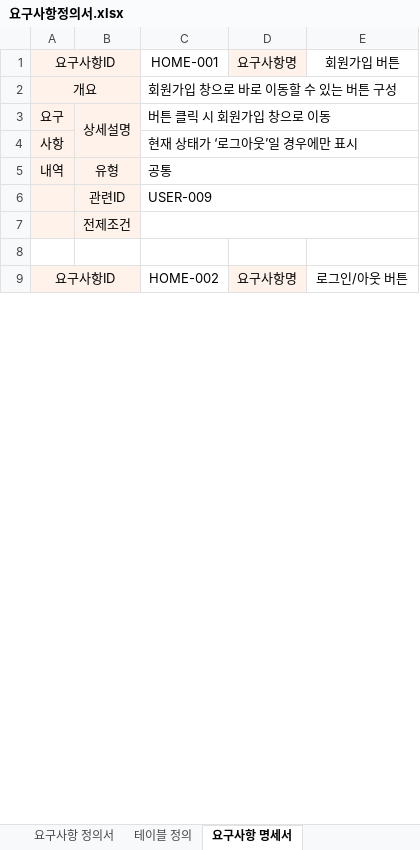
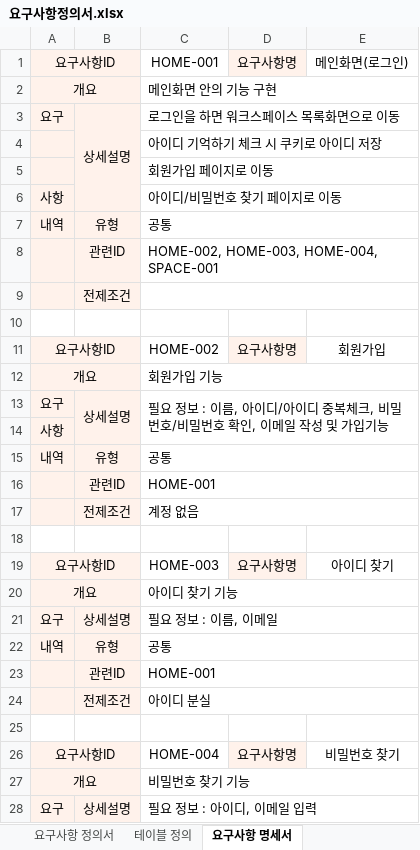
Before and after one commit to JinSolKwon/teamProject_KG-ITBANK, an Excel workbook: design/요구사항정의서.xlsx, sheet 요구사항 명세서, drawn as a sheet; only a part is shown; values as stored, in another font and other column widths than the file's, no borders; addresses are those after the commit; the diff covers the shown part only; the diff names each change by its address in the sheet, - before the commit and + after, or states it on an @@ line.

```diff
--- a/design/요구사항정의서.xlsx (sheet 요구사항 명세서)
+++ b/design/요구사항정의서.xlsx (sheet 요구사항 명세서)
-E1: 회원가입 버튼
+E1: 메인화면(로그인)
-C2: 회원가입 창으로 바로 이동할 수 있는 버튼 구성
+C2: 메인화면 안의 기능 구현
-C3: 버튼 클릭 시 회원가입 창으로 이동
+C3: 로그인을 하면 워크스페이스 목록화면으로 이동
+row 4:  |  | 아이디 기억하기 체크 시 쿠키로 아이디 저장
+row 5:  |  | 회원가입 페이지로 이동
-C6: 현재 상태가 ‘로그아웃’일 경우에만 표시
+C6: 아이디/비밀번호 찾기 페이지로 이동
-C8: USER-009
+C8: HOME-002, HOME-003, HOME-004, SPACE-001
-E11: 로그인/아웃 버튼
+E11: 회원가입
+row 12: 개요 |  | 회원가입 기능
+row 13: 요구 | 상세설명 | 필요 정보 : 이름, 아이디/아이디 중복체크, 비밀번호/비밀번호 확인, 이메일 작성 및 가입기능
+row 14: 사항
+row 15: 내역 | 유형 | 공통
+row 16:  | 관련ID | HOME-001
+row 17:  | 전제조건 | 계정 없음
+row 18: (empty)
+row 19: 요구사항ID |  | HOME-003 | 요구사항명 | 아이디 찾기
+row 20: 개요 |  | 아이디 찾기 기능
+row 21: 요구 | 상세설명 | 필요 정보 : 이름, 이메일
+row 22: 내역 | 유형 | 공통
+row 23:  | 관련ID | HOME-001
+row 24:  | 전제조건 | 아이디 분실
+row 25: (empty)
+row 26: 요구사항ID |  | HOME-004 | 요구사항명 | 비밀번호 찾기
+row 27: 개요 |  | 비밀번호 찾기 기능
+row 28: 요구 | 상세설명 | 필요 정보 : 아이디, 이메일 입력
```
Also changed, not shown: 98 added rows, 6 edited cells and merged cells elsewhere in this sheet, sheet 테이블 정의, sheet 요구사항 정의서.
